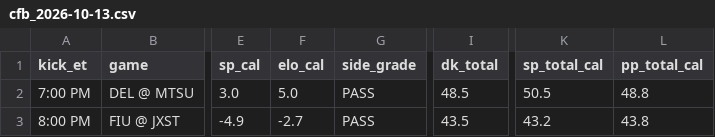
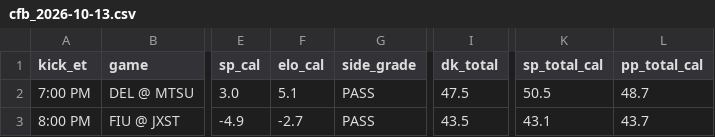
Before and after one commit to tdfarrell/betting-research, a CSV file: data/boards/cfb_2026-10-13.csv, drawn as a sheet; only a part is shown, gaps mark what is left out; the diff names each change by its address in the sheet, - before the commit and + after, or states it on an @@ line.

```diff
--- a/data/boards/cfb_2026-10-13.csv
+++ b/data/boards/cfb_2026-10-13.csv
-F2 (elo_cal): 5.0
+F2 (elo_cal): 5.1
-I2 (dk_total): 48.5
+I2 (dk_total): 47.5
-L2 (pp_total_cal): 48.8
+L2 (pp_total_cal): 48.7
-K3 (sp_total_cal): 43.2
+K3 (sp_total_cal): 43.1
-L3 (pp_total_cal): 43.8
+L3 (pp_total_cal): 43.7
```
Also changed, not shown: data/boards/cfb_2026-10-17.csv, data/boards/nfl_2026_wk06.csv, 19 other files.
